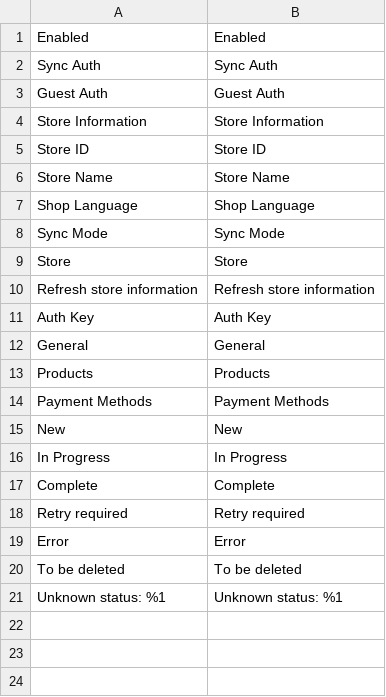
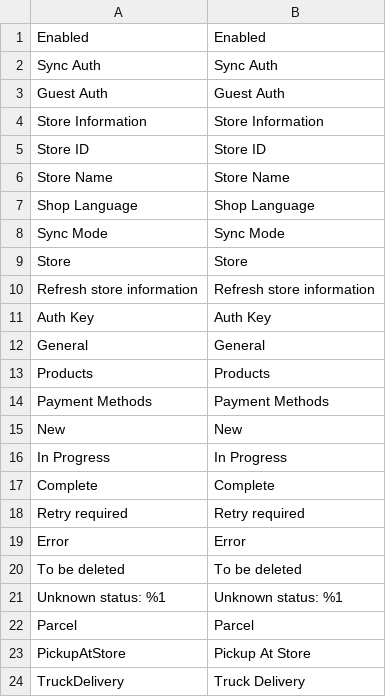
Before and after one commit to storekeeper-company/magento2-plugin, a CSV file: i18n/en_US.csv, drawn as a sheet.

Commit message:
CU-8694eqmnw Added custom shipping carrier which implements connection with StoreKeeper Shipping Methods gateway

```diff
--- a/i18n/en_US.csv
+++ b/i18n/en_US.csv
@@ -21 +21,4 @@
 "Unknown status: %1", "Unknown status: %1"
+Parcel,Parcel
+PickupAtStore,Pickup At Store
+TruckDelivery,Truck Delivery
```
Also changed, not shown: i18n/nl_NL.csv, 6 other files.
